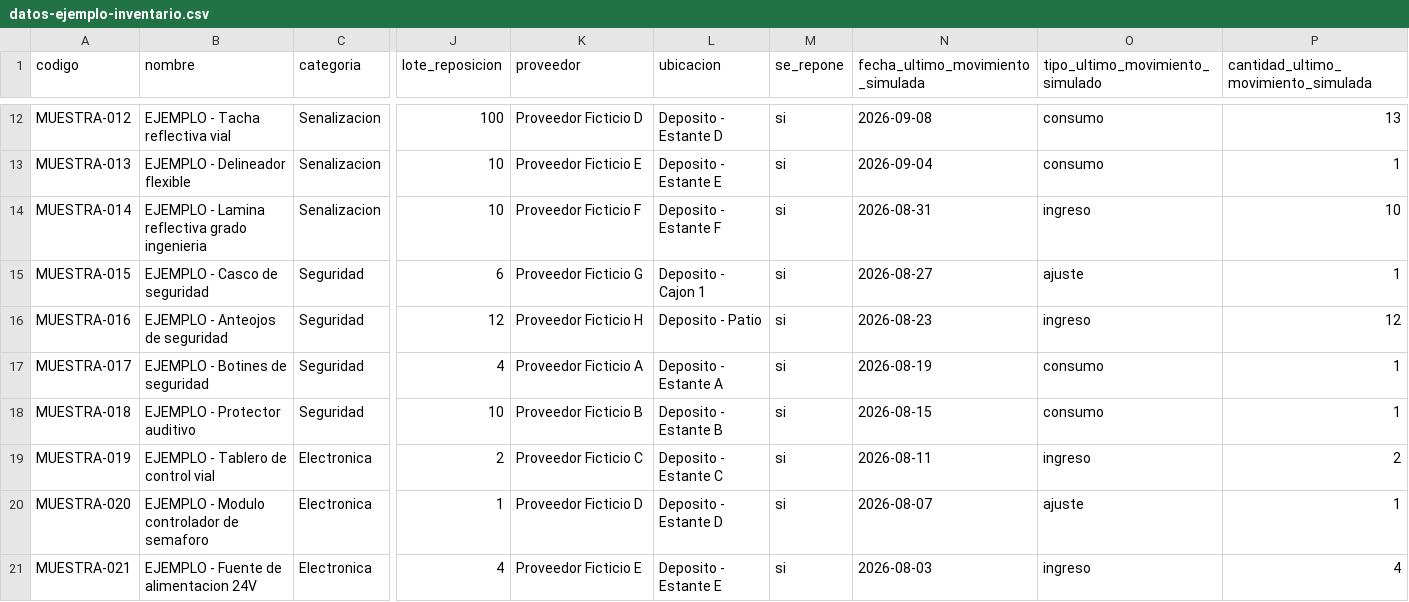
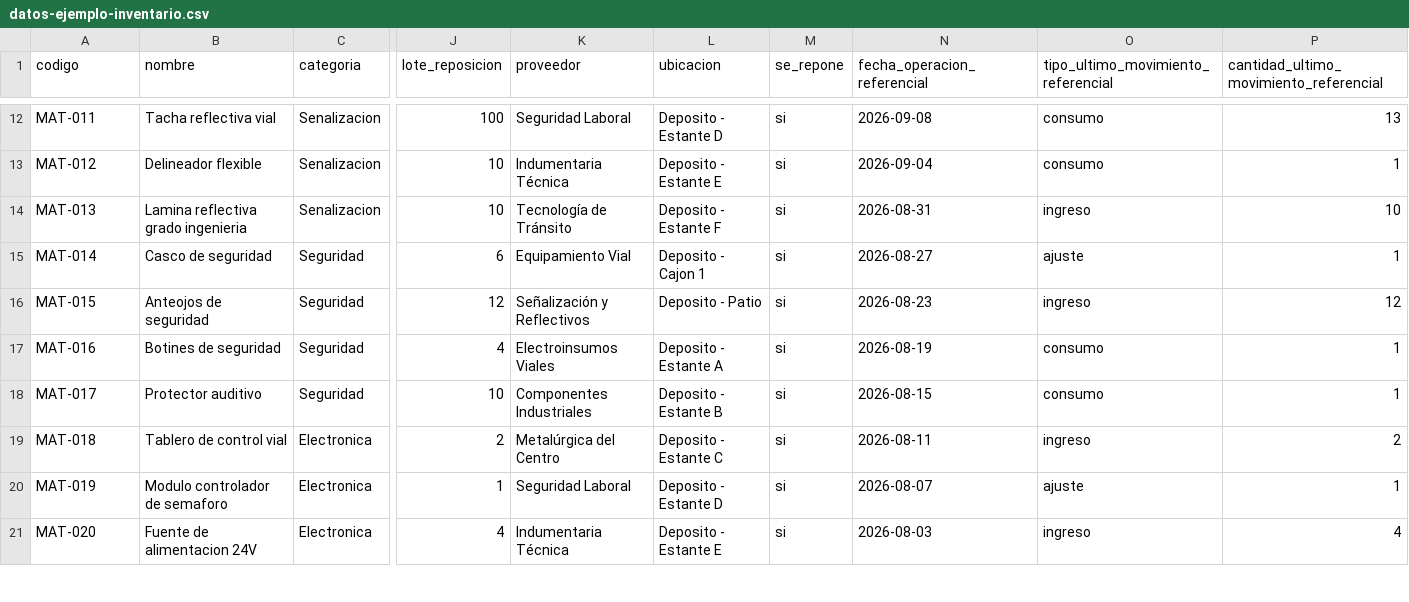
Before and after one commit to Vialseg-P2/propuesta-2-vialseg, a CSV file: datos-ejemplo-inventario.csv, drawn as a sheet; only a part is shown, gaps mark what is left out; the diff covers the shown part only; the diff names each change by its address in the sheet, - before the commit and + after, or states it on an @@ line.

Commit message:
docs: normalizar nombres y codigos del catalogo inicial

```diff
--- a/datos-ejemplo-inventario.csv
+++ b/datos-ejemplo-inventario.csv
-N1: fecha_ultimo_movimiento_simulada
+N1: fecha_operacion_referencial
-O1: tipo_ultimo_movimiento_simulado
+O1: tipo_ultimo_movimiento_referencial
-P1: cantidad_ultimo_movimiento_simulada
+P1: cantidad_ultimo_movimiento_referencial
-A12 (codigo): MUESTRA-012
+A12 (codigo): MAT-011
-B12 (nombre): EJEMPLO - Tacha reflectiva vial
+B12 (nombre): Tacha reflectiva vial
-K12 (proveedor): Proveedor Ficticio D
+K12 (proveedor): Seguridad Laboral
-A13 (codigo): MUESTRA-013
+A13 (codigo): MAT-012
-B13 (nombre): EJEMPLO - Delineador flexible
+B13 (nombre): Delineador flexible
-K13 (proveedor): Proveedor Ficticio E
+K13 (proveedor): Indumentaria Técnica
-A14 (codigo): MUESTRA-014
+A14 (codigo): MAT-013
-B14 (nombre): EJEMPLO - Lamina reflectiva grado ingenieria
+B14 (nombre): Lamina reflectiva grado ingenieria
-K14 (proveedor): Proveedor Ficticio F
+K14 (proveedor): Tecnología de Tránsito
-A15 (codigo): MUESTRA-015
+A15 (codigo): MAT-014
-B15 (nombre): EJEMPLO - Casco de seguridad
+B15 (nombre): Casco de seguridad
-K15 (proveedor): Proveedor Ficticio G
+K15 (proveedor): Equipamiento Vial
-A16 (codigo): MUESTRA-016
+A16 (codigo): MAT-015
-B16 (nombre): EJEMPLO - Anteojos de seguridad
+B16 (nombre): Anteojos de seguridad
-K16 (proveedor): Proveedor Ficticio H
+K16 (proveedor): Señalización y Reflectivos
-A17 (codigo): MUESTRA-017
+A17 (codigo): MAT-016
-B17 (nombre): EJEMPLO - Botines de seguridad
+B17 (nombre): Botines de seguridad
-K17 (proveedor): Proveedor Ficticio A
+K17 (proveedor): Electroinsumos Viales
-A18 (codigo): MUESTRA-018
+A18 (codigo): MAT-017
-B18 (nombre): EJEMPLO - Protector auditivo
+B18 (nombre): Protector auditivo
-K18 (proveedor): Proveedor Ficticio B
+K18 (proveedor): Componentes Industriales
-A19 (codigo): MUESTRA-019
+A19 (codigo): MAT-018
-B19 (nombre): EJEMPLO - Tablero de control vial
+B19 (nombre): Tablero de control vial
-K19 (proveedor): Proveedor Ficticio C
+K19 (proveedor): Metalúrgica del Centro
-A20 (codigo): MUESTRA-020
+A20 (codigo): MAT-019
-B20 (nombre): EJEMPLO - Modulo controlador de semaforo
+B20 (nombre): Modulo controlador de semaforo
-K20 (proveedor): Proveedor Ficticio D
+K20 (proveedor): Seguridad Laboral
-A21 (codigo): MUESTRA-021
+A21 (codigo): MAT-020
-B21 (nombre): EJEMPLO - Fuente de alimentacion 24V
+B21 (nombre): Fuente de alimentacion 24V
-K21 (proveedor): Proveedor Ficticio E
+K21 (proveedor): Indumentaria Técnica
```
Also changed, not shown: 87 edited cells elsewhere in this file.
